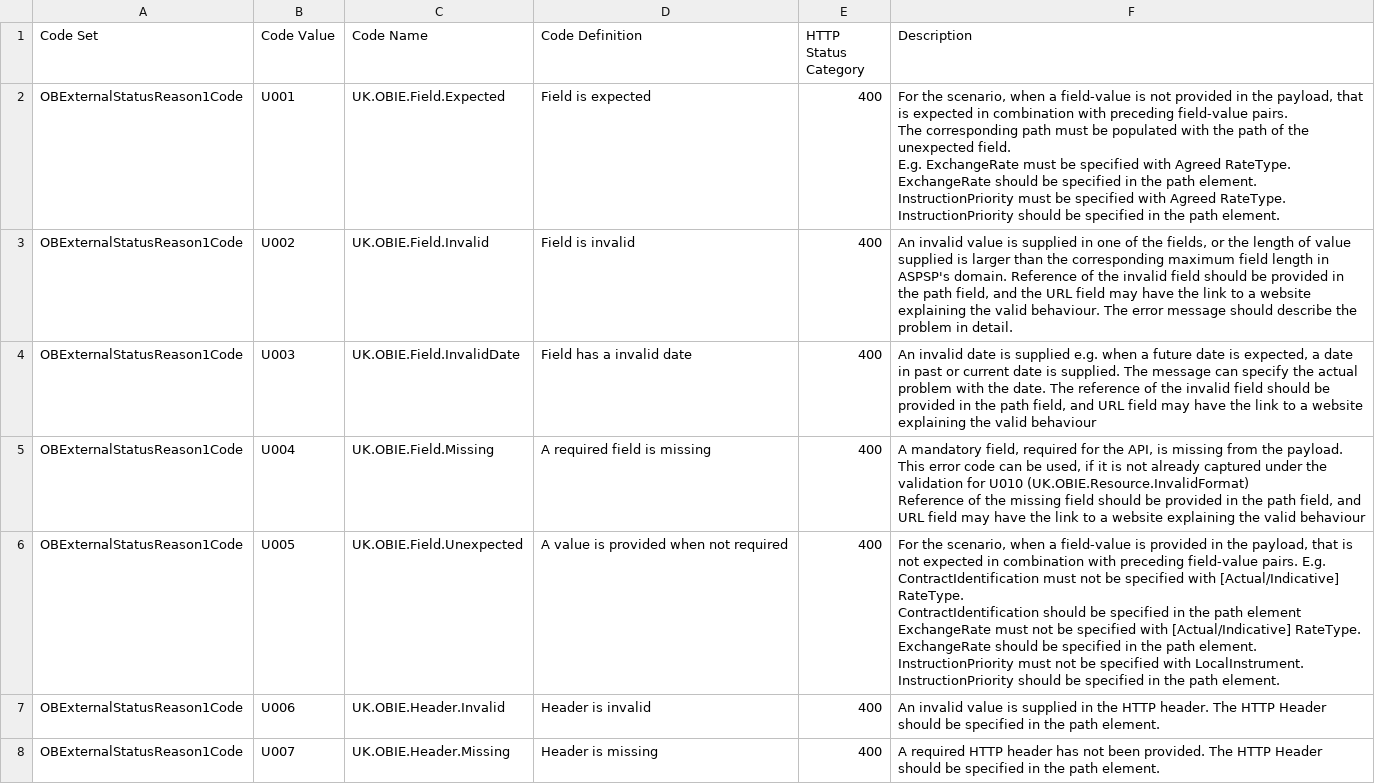
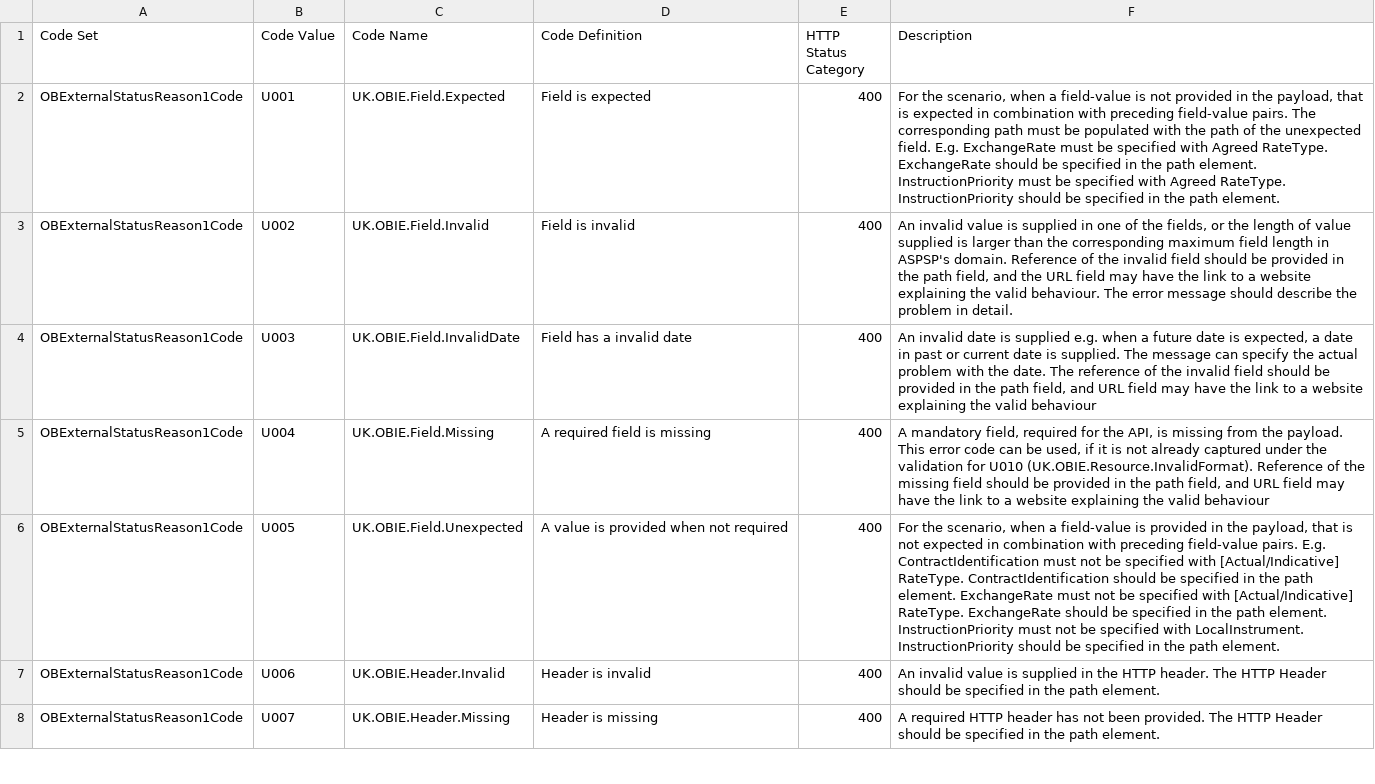
Before and after one commit to OpenBankingUK/External_Internal_CodeSets, a CSV file: OB_Internal_Codeset.csv, drawn as a sheet; only a part is shown; ↵ is a line break in a cell; the diff covers the shown part only; the diff names each change by its address in the sheet, - before the commit and + after, or states it on an @@ line.

```diff
--- a/OB_Internal_Codeset.csv
+++ b/OB_Internal_Codeset.csv
-F2 (Description): …path element.
+F2 (Description): …path element.
-F5 (Description): …for U010 (UK.OBIE.Resource.InvalidFormat) ↵ Reference of…
+F5 (Description): …for U010 (UK.OBIE.Resource.InvalidFormat). Reference of…
-F6 (Description): …the path element ExchangeRate must…
+F6 (Description): …the path element. ExchangeRate must…
```
Also changed, not shown: 46 edited cells elsewhere in this file.
